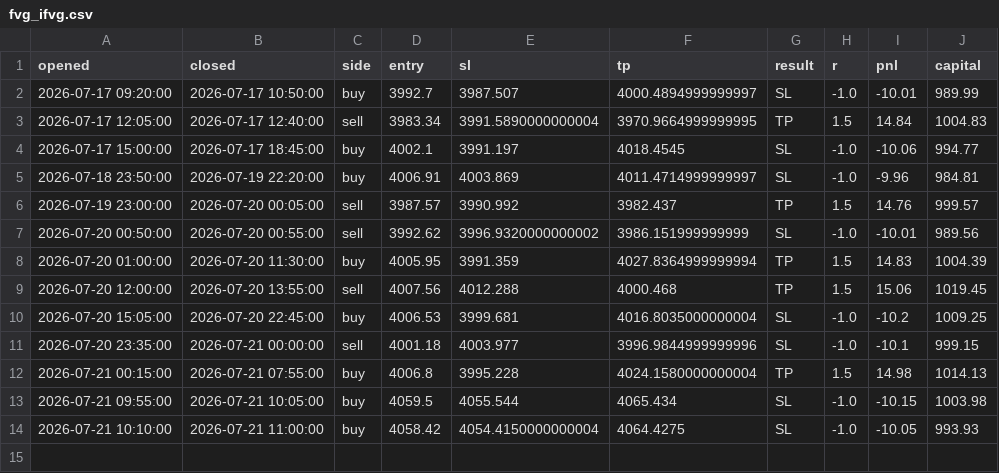
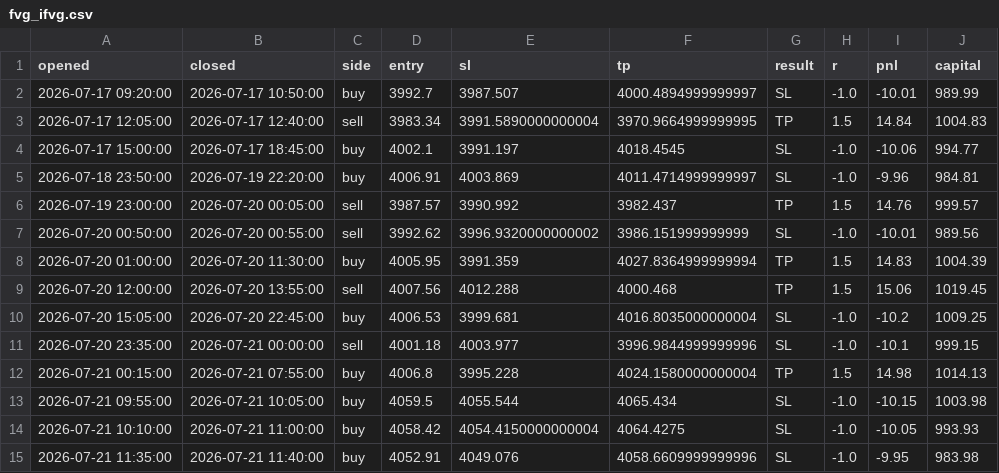
Before and after one commit to ohnonpaslui/New-bot-3, a CSV file: trades/fvg_ifvg.csv, drawn as a sheet; the diff names each change by its address in the sheet, - before the commit and + after, or states it on an @@ line.

```diff
--- a/trades/fvg_ifvg.csv
+++ b/trades/fvg_ifvg.csv
+row 15: 2026-07-21 11:35:00 | 2026-07-21 11:40:00 | buy | 4052.91 | 4049.076 | 4058.6609999999996 | SL | -1.0 | -9.95 | 983.98
```
Also changed, not shown: 1 other file.
